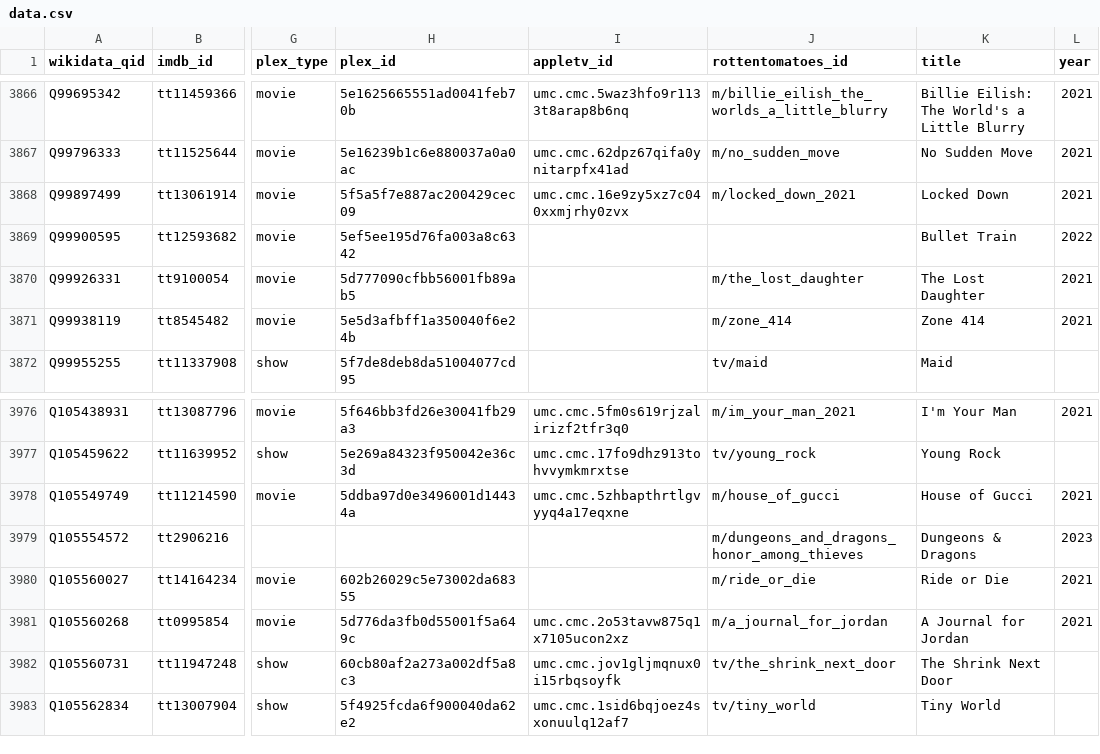
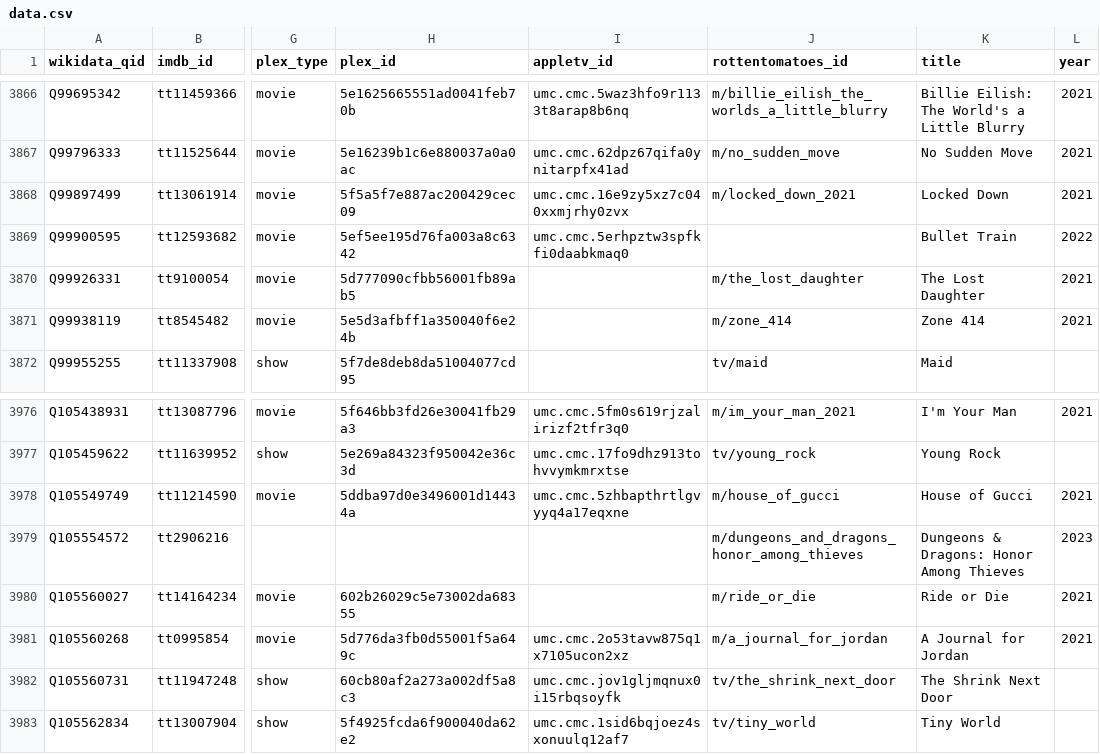
Before and after one commit to josh/pmdb, a CSV file: data.csv, drawn as a sheet; only a part is shown, gaps mark what is left out; the diff covers the shown part only; the diff names each change by its address in the sheet, - before the commit and + after, or states it on an @@ line.

```diff
--- a/data.csv
+++ b/data.csv
-I3869 (appletv_id): (empty)
+I3869 (appletv_id): umc.cmc.5erhpztw3spfkfi0daabkmaq0
-K3979 (title): Dungeons & Dragons
+K3979 (title): Dungeons & Dragons: Honor Among Thieves
```
Also changed, not shown: 5 edited cells elsewhere in this file, 1 other file.
